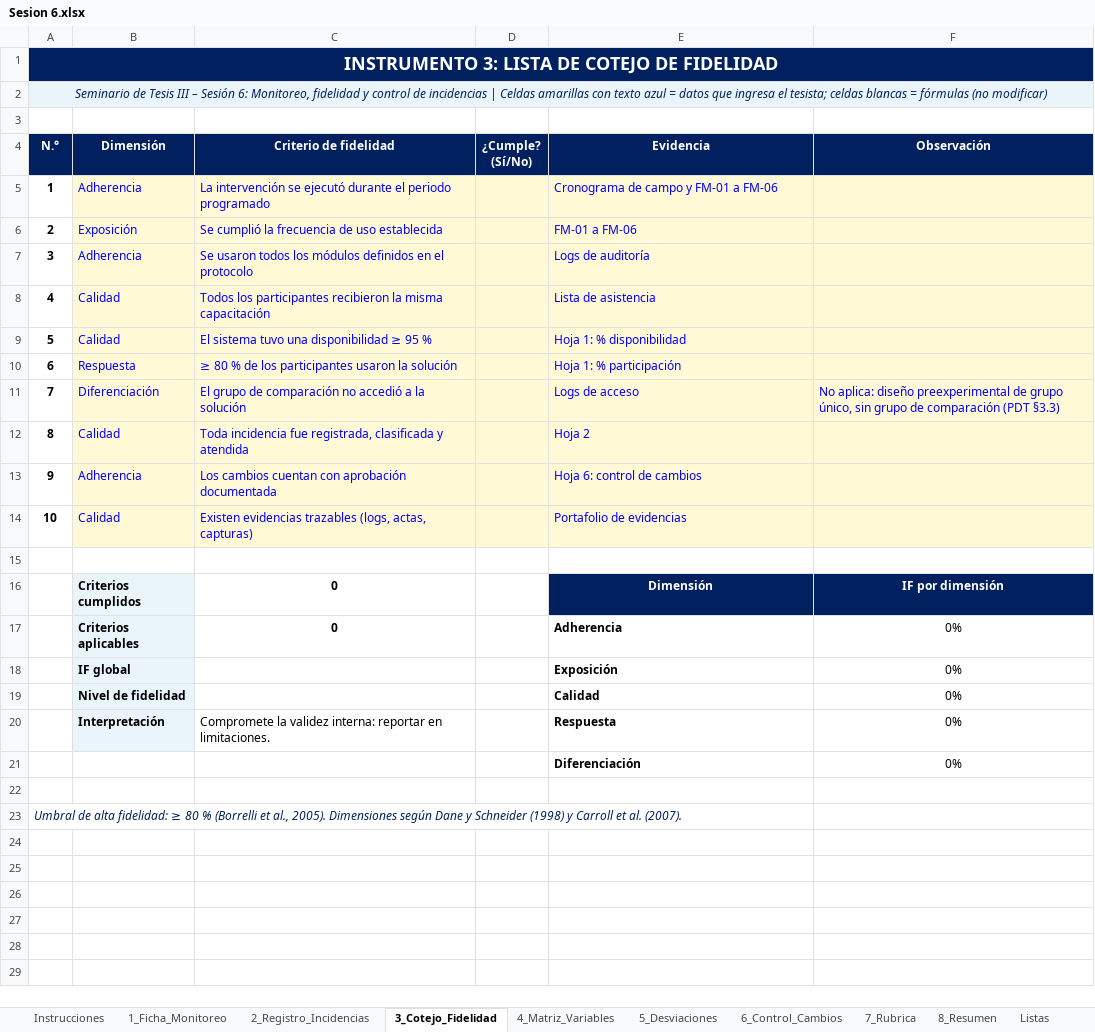
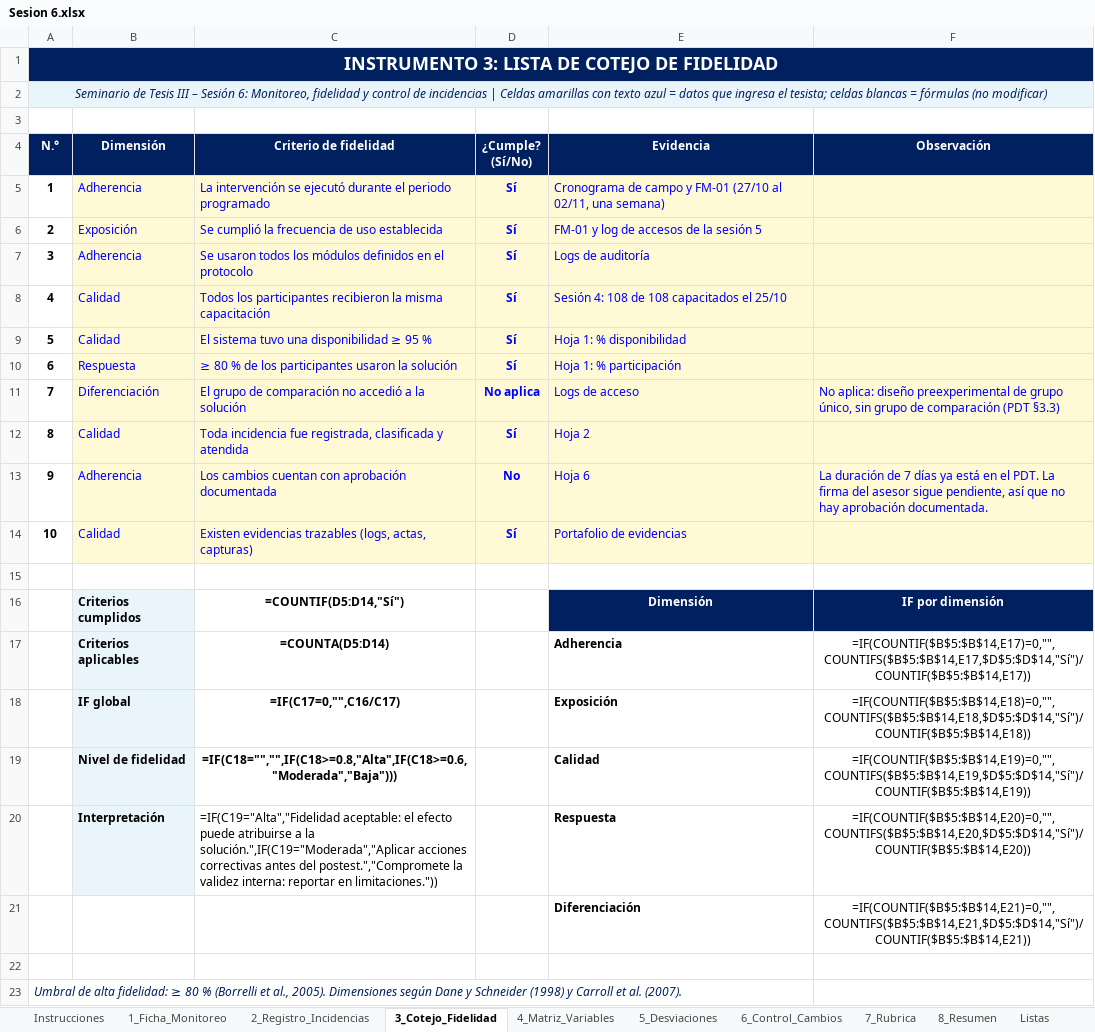
Before and after one commit to MightyCough/tudiariohuanuco-docs, an Excel workbook: instrumentos/sesion-06/Sesion 6.xlsx, sheet 3_Cotejo_Fidelidad, drawn as a sheet; values as stored, in another font and other column widths than the file's, no borders; formulas without a stored value are shown as written; charts and pictures and conditional formats not drawn; the diff names each change by its address in the sheet, - before the commit and + after, or states it on an @@ line.

```diff
--- a/instrumentos/sesion-06/Sesion 6.xlsx (sheet 3_Cotejo_Fidelidad)
+++ b/instrumentos/sesion-06/Sesion 6.xlsx (sheet 3_Cotejo_Fidelidad)
-D5:D10 (¿Cumple? (Sí/No)): (empty)
+D5:D10 (¿Cumple? (Sí/No)): Sí
-E5 (Evidencia): …y FM-01 a FM-06
+E5 (Evidencia): …y FM-01 (27/10 al 02/11, una semana)
-E6 (Evidencia): FM-01 a FM-06
+E6 (Evidencia): FM-01 y log de accesos de la sesión 5
-E8 (Evidencia): Lista de asistencia
+E8 (Evidencia): Sesión 4: 108 de 108 capacitados el 25/10
-D11 (¿Cumple? (Sí/No)): (empty)
+D11 (¿Cumple? (Sí/No)): No aplica
-D12 (¿Cumple? (Sí/No)): (empty)
+D12 (¿Cumple? (Sí/No)): Sí
-D13 (¿Cumple? (Sí/No)): (empty)
+D13 (¿Cumple? (Sí/No)): No
-E13 (Evidencia): Hoja 6: control de cambios
+E13 (Evidencia): Hoja 6
-F13 (Observación): (empty)
+F13 (Observación): La duración de 7 días ya está en el PDT. La firma del asesor sigue pendiente, así que no hay aprobación documentada.
-D14 (¿Cumple? (Sí/No)): (empty)
+D14 (¿Cumple? (Sí/No)): Sí
-C16 (Criterio de fidelidad): 0
+C16 (Criterio de fidelidad): =COUNTIF(D5:D14,"Sí")
-C17 (Criterio de fidelidad): 0
+C17 (Criterio de fidelidad): =COUNTA(D5:D14)
-F17 (Observación): 0%
+F17 (Observación): =IF(COUNTIF($B$5:$B$14,E17)=0,"",COUNTIFS($B$5:$B$14,E17,$D$5:$D$14,"Sí")/COUNTIF($B$5:$B$14,E17))
-C18 (Criterio de fidelidad): (empty)
+C18 (Criterio de fidelidad): =IF(C17=0,"",C16/C17)
-F18 (Observación): 0%
+F18 (Observación): =IF(COUNTIF($B$5:$B$14,E18)=0,"",COUNTIFS($B$5:$B$14,E18,$D$5:$D$14,"Sí")/COUNTIF($B$5:$B$14,E18))
-C19 (Criterio de fidelidad): (empty)
+C19 (Criterio de fidelidad): =IF(C18="","",IF(C18>=0.8,"Alta",IF(C18>=0.6,"Moderada","Baja")))
-F19 (Observación): 0%
+F19 (Observación): =IF(COUNTIF($B$5:$B$14,E19)=0,"",COUNTIFS($B$5:$B$14,E19,$D$5:$D$14,"Sí")/COUNTIF($B$5:$B$14,E19))
-C20 (Criterio de fidelidad): Compromete la validez interna: reportar en limitaciones.
+C20 (Criterio de fidelidad): =IF(C19="Alta","Fidelidad aceptable: el efecto puede atribuirse a la solución.",IF(C19="Moderada","Aplicar acciones correctivas antes del postest.","Compromete la validez interna: reportar en limitaciones."))
-F20 (Observación): 0%
+F20 (Observación): =IF(COUNTIF($B$5:$B$14,E20)=0,"",COUNTIFS($B$5:$B$14,E20,$D$5:$D$14,"Sí")/COUNTIF($B$5:$B$14,E20))
-F21 (Observación): 0%
+F21 (Observación): =IF(COUNTIF($B$5:$B$14,E21)=0,"",COUNTIFS($B$5:$B$14,E21,$D$5:$D$14,"Sí")/COUNTIF($B$5:$B$14,E21))
```
Also changed, not shown: sheet 2_Registro_Incidencias, sheet 1_Ficha_Monitoreo, sheet 5_Desviaciones, sheet 8_Resumen, sheet 4_Matriz_Variables, sheet 6_Control_Cambios, 2 more sheets, formulas that keep their value, charts or pictures, instrumentos/sesion-01/Sesion 1.xlsx, instrumentos/sesion-04/Sesion 4.xlsx, 8 other files.
